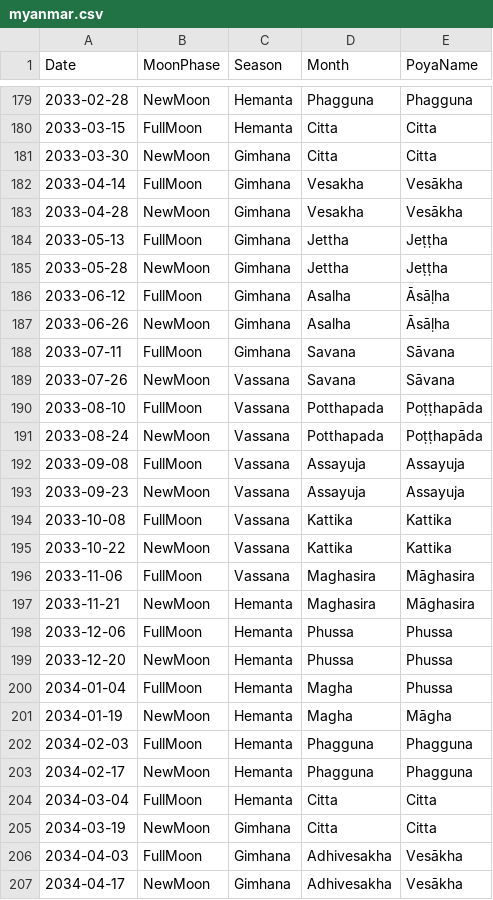
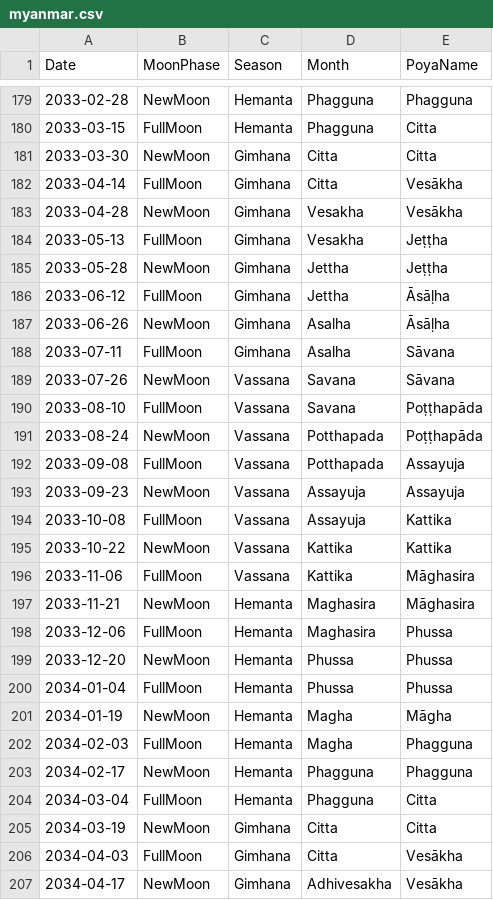
Before and after one commit to bksubhuti/buddhist_sun, a CSV file: assets/calendars/myanmar.csv, drawn as a sheet; only a part is shown, gaps mark what is left out; the diff covers the shown part only.

```diff
--- a/assets/calendars/myanmar.csv
+++ b/assets/calendars/myanmar.csv
@@ -179,29 +179,29 @@ Date,MoonPhase,Season,Month,PoyaName
 2033-02-28,NewMoon,Hemanta,Phagguna,Phagguna
-2033-03-15,FullMoon,Hemanta,Citta,Citta
+2033-03-15,FullMoon,Hemanta,Phagguna,Citta
 2033-03-30,NewMoon,Gimhana,Citta,Citta
-2033-04-14,FullMoon,Gimhana,Vesakha,Vesākha
+2033-04-14,FullMoon,Gimhana,Citta,Vesākha
 2033-04-28,NewMoon,Gimhana,Vesakha,Vesākha
-2033-05-13,FullMoon,Gimhana,Jettha,Jeṭṭha
+2033-05-13,FullMoon,Gimhana,Vesakha,Jeṭṭha
 2033-05-28,NewMoon,Gimhana,Jettha,Jeṭṭha
-2033-06-12,FullMoon,Gimhana,Asalha,Āsāḷha
+2033-06-12,FullMoon,Gimhana,Jettha,Āsāḷha
 2033-06-26,NewMoon,Gimhana,Asalha,Āsāḷha
-2033-07-11,FullMoon,Gimhana,Savana,Sāvana
+2033-07-11,FullMoon,Gimhana,Asalha,Sāvana
 2033-07-26,NewMoon,Vassana,Savana,Sāvana
-2033-08-10,FullMoon,Vassana,Potthapada,Poṭṭhapāda
+2033-08-10,FullMoon,Vassana,Savana,Poṭṭhapāda
 2033-08-24,NewMoon,Vassana,Potthapada,Poṭṭhapāda
-2033-09-08,FullMoon,Vassana,Assayuja,Assayuja
+2033-09-08,FullMoon,Vassana,Potthapada,Assayuja
 2033-09-23,NewMoon,Vassana,Assayuja,Assayuja
-2033-10-08,FullMoon,Vassana,Kattika,Kattika
+2033-10-08,FullMoon,Vassana,Assayuja,Kattika
 2033-10-22,NewMoon,Vassana,Kattika,Kattika
-2033-11-06,FullMoon,Vassana,Maghasira,Māghasira
+2033-11-06,FullMoon,Vassana,Kattika,Māghasira
 2033-11-21,NewMoon,Hemanta,Maghasira,Māghasira
-2033-12-06,FullMoon,Hemanta,Phussa,Phussa
+2033-12-06,FullMoon,Hemanta,Maghasira,Phussa
 2033-12-20,NewMoon,Hemanta,Phussa,Phussa
-2034-01-04,FullMoon,Hemanta,Magha,Phussa
+2034-01-04,FullMoon,Hemanta,Phussa,Phussa
 2034-01-19,NewMoon,Hemanta,Magha,Māgha
-2034-02-03,FullMoon,Hemanta,Phagguna,Phagguna
+2034-02-03,FullMoon,Hemanta,Magha,Phagguna
 2034-02-17,NewMoon,Hemanta,Phagguna,Phagguna
-2034-03-04,FullMoon,Hemanta,Citta,Citta
+2034-03-04,FullMoon,Hemanta,Phagguna,Citta
 2034-03-19,NewMoon,Gimhana,Citta,Citta
-2034-04-03,FullMoon,Gimhana,Adhivesakha,Vesākha
+2034-04-03,FullMoon,Gimhana,Citta,Vesākha
 2034-04-17,NewMoon,Gimhana,Adhivesakha,Vesākha
```
Also changed, not shown: 98 edited cells elsewhere in this file, assets/calendars/sri_lanka.csv, assets/calendars/thai.csv, 11 other files.
